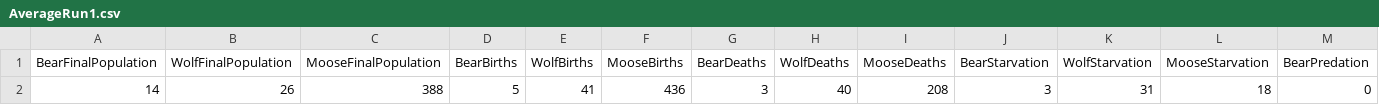
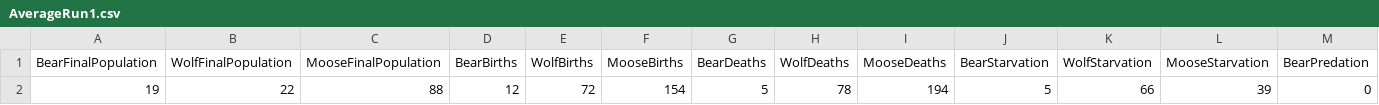
Before and after one commit to DeRo9/Simulating-an-ecosystem---Kandidatarbete-2026, a CSV file: Analysis/data/AverageRun1.csv, drawn as a sheet; only a part is shown; removed rows and columns are numbered as before the commit, all else as after; rows hold the shown columns only; the diff names each change by its address in the sheet, - before the commit and + after, or states it on an @@ line.

```diff
--- a/Analysis/data/AverageRun1.csv
+++ b/Analysis/data/AverageRun1.csv
-row 2: 14 | 26 | 388 | 5 | 41 | 436 | 3 | 40 | 208 | 3 | 31 | 18 | 0
+row 2: 19 | 22 | 88 | 12 | 72 | 154 | 5 | 78 | 194 | 5 | 66 | 39 | 0
```
Also changed, not shown: Analysis/output/significance_tests.csv, Analysis/output/summary_by_scenario.csv, 28 other files.
